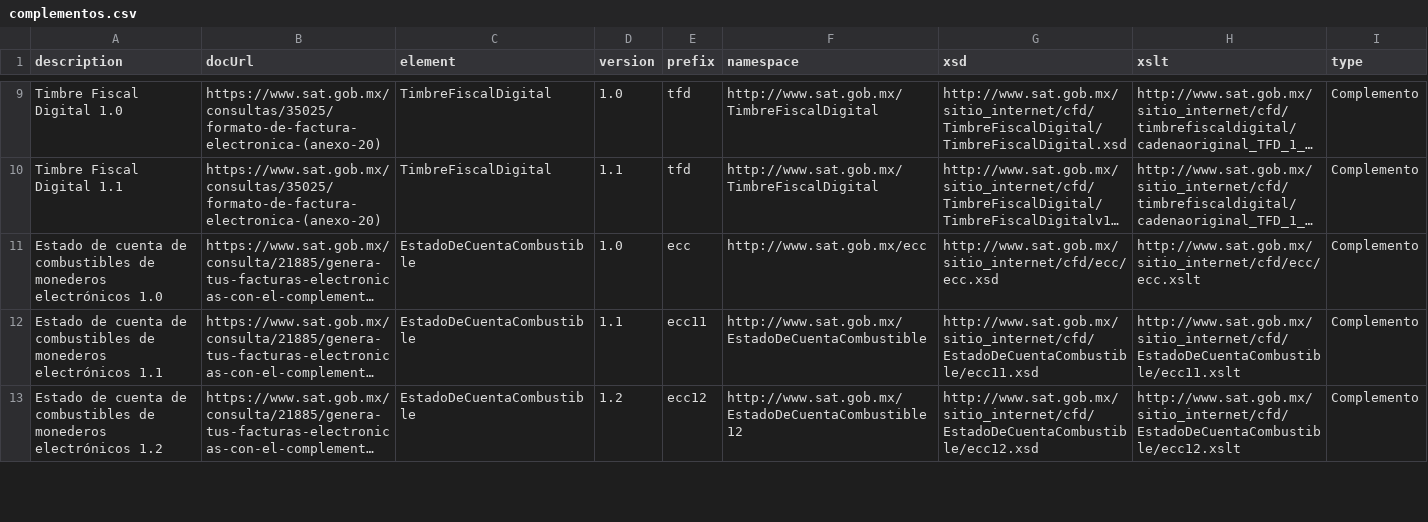
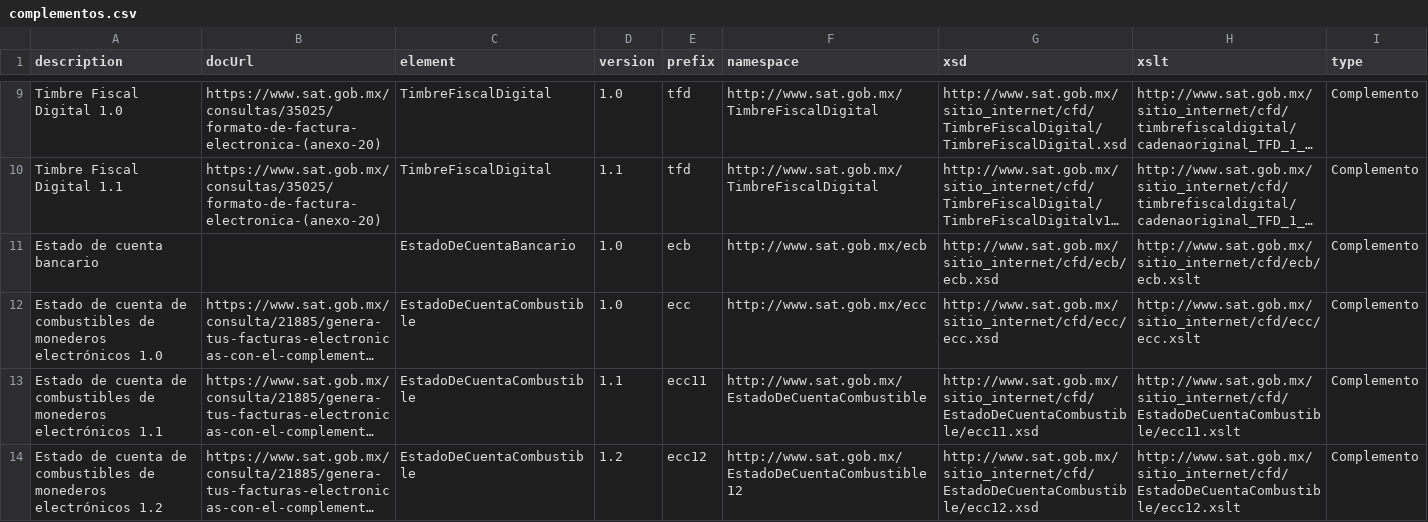
Before and after one commit to phpcfdi/sat-ns-registry, a CSV file: source/complementos.csv, drawn as a sheet; only a part is shown, gaps mark what is left out; long unchanged cells end in …; the diff names each change by its address in the sheet, - before the commit and + after, or states it on an @@ line.

Commit message:
Agregar complemento: Estado de cuenta bancario
Este complemento fue derogado desde 2013-07-01 pero hubo un momento en que existieron CFDI con este complemento.

```diff
--- a/source/complementos.csv
+++ b/source/complementos.csv
+row 11: Estado de cuenta bancario |  | EstadoDeCuentaBancario | 1.0 | ecb | http://www.sat.gob.mx/ecb | http://www.sat.gob.mx/sitio_internet/cfd/ecb/ecb.xsd | http://www.sat.gob.mx/sitio_internet/cfd/ecb/ecb.xslt | Complemento
```
Also changed, not shown: 1 other file.
